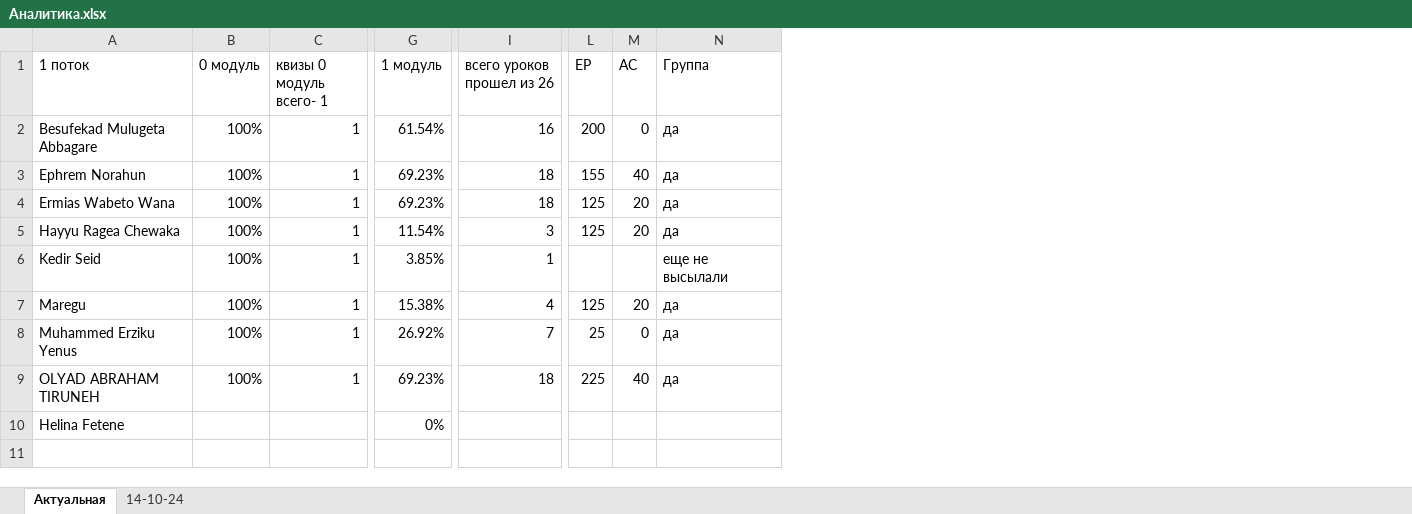
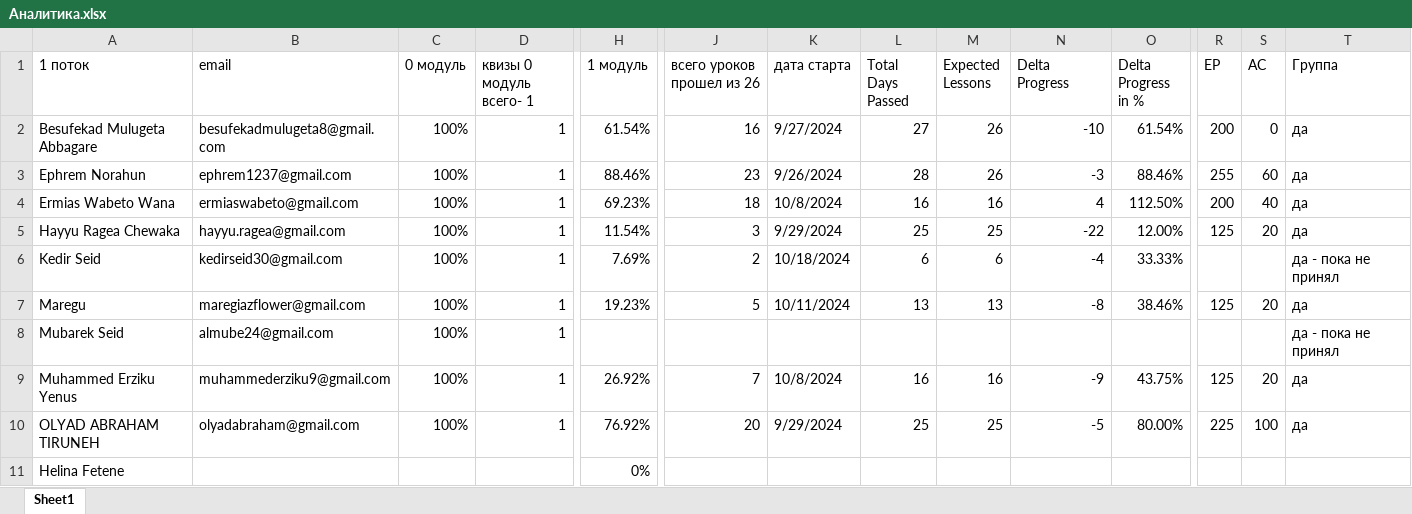
Before and after one commit to sdmelen/Proactive-tg-bot, an Excel workbook: Аналитика.xlsx, sheet Sheet1, drawn as a sheet; only a part is shown, gaps mark what is left out; values as stored, in another font and other column widths than the file's, no cell formats; charts and pictures not drawn; addresses are those after the commit; rows hold the shown columns only; the diff names each change by its address in the sheet, - before the commit and + after, or states it on an @@ line.

```diff
--- a/Аналитика.xlsx (sheet Sheet1)
+++ b/Аналитика.xlsx (sheet Sheet1)
-sheet tab: Актуальная
+sheet tab: Sheet1
-sheet tab: 14-10-24
+column B (email), rows 2-7: besufekadmulugeta8@gmail.com | ephrem1237@gmail.com | ermiaswabeto@gmail.com | hayyu.ragea@gmail.com | kedirseid30@gmail.com | maregiazflower@gmail.com; rows 9-10: muhammederziku9@gmail.com | olyadabraham@gmail.com
+column K (дата старта), rows 2-7: 9/27/2024 | 9/26/2024 | 10/8/2024 | 9/29/2024 | 10/18/2024 | 10/11/2024; rows 9-10: 10/8/2024 | 9/29/2024
+column L (Total Days Passed), rows 2-7: 27 | 28 | 16 | 25 | 6 | 13; rows 9-10: 16 | 25
+column M (Expected Lessons), rows 2-7: 26 | 26 | 16 | 25 | 6 | 13; rows 9-10: 16 | 25
+column N (Delta Progress), rows 2-7: -10 | -3 | 4 | -22 | -4 | -8; rows 9-10: -9 | -5
+column O (Delta Progress in %), rows 2-7: 61.54% | 88.46% | 112.50% | 12.00% | 33.33% | 38.46%; rows 9-10: 43.75% | 80.00%
-H3 (1 модуль): 69.23%
+H3 (1 модуль): 88.46%
-J3 (всего уроков прошел из 26): 18
+J3 (всего уроков прошел из 26): 23
-R3 (EP): 155
+R3 (EP): 255
-S3 (AC): 40
+S3 (AC): 60
-R4 (EP): 125
+R4 (EP): 200
-S4 (AC): 20
+S4 (AC): 40
-H6 (1 модуль): 3.85%
+H6 (1 модуль): 7.69%
-J6 (всего уроков прошел из 26): 1
+J6 (всего уроков прошел из 26): 2
-T6 (Группа): еще не высылали
+T6 (Группа): да - пока не принял
-H7 (1 модуль): 15.38%
+H7 (1 модуль): 19.23%
-J7 (всего уроков прошел из 26): 4
+J7 (всего уроков прошел из 26): 5
+row 8: Mubarek Seid | almube24@gmail.com | 100% | 1 |  |  |  |  |  |  |  |  |  | да - пока не принял
-R9 (EP): 25
+R9 (EP): 125
-S9 (AC): 0
+S9 (AC): 20
-H10 (1 модуль): 69.23%
+H10 (1 модуль): 76.92%
-J10 (всего уроков прошел из 26): 18
+J10 (всего уроков прошел из 26): 20
-S10 (AC): 40
+S10 (AC): 100
```
Also changed, not shown: cell formats, charts or pictures, 6 other files.
